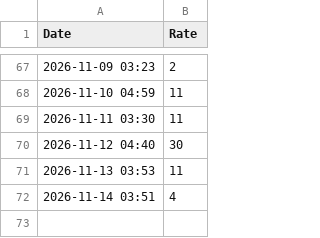
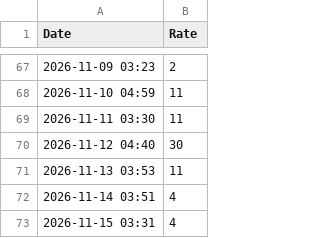
Before and after one commit to Manandua17/ali-tracker, a CSV file: cashback_history.csv, drawn as a sheet; only a part is shown, gaps mark what is left out; the diff names each change by its address in the sheet, - before the commit and + after, or states it on an @@ line.

```diff
--- a/cashback_history.csv
+++ b/cashback_history.csv
+row 73: 2026-11-15 03:31 | 4
```
